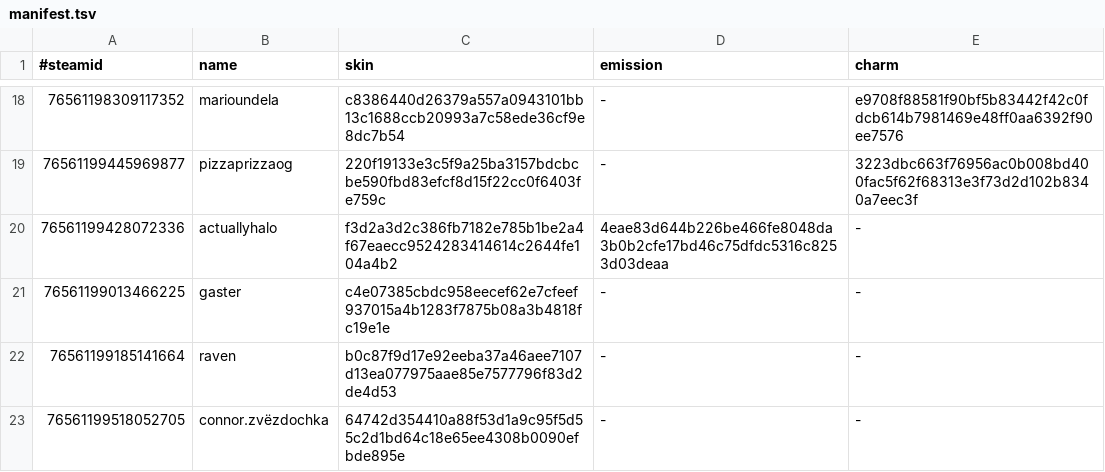
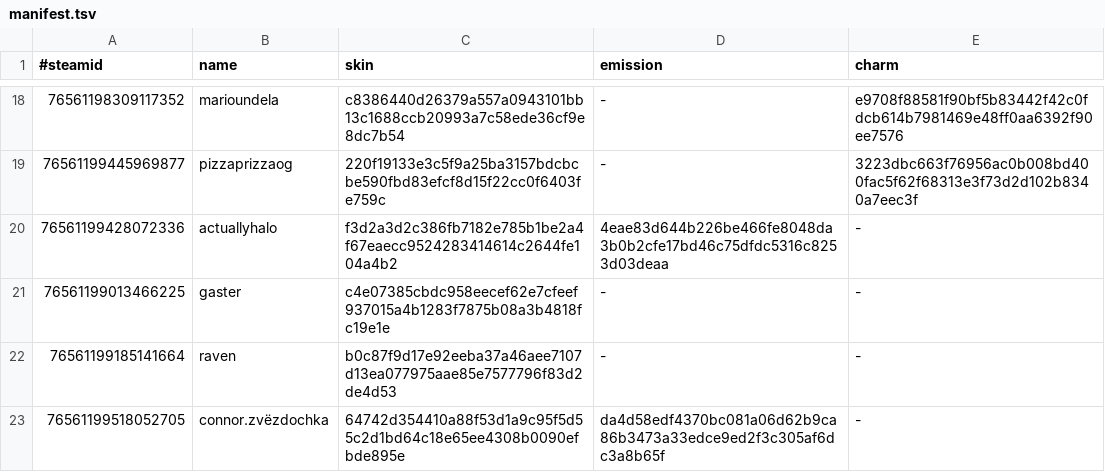
Before and after one commit to d1ll3x3/charm-skins-data, a TSV file: api/manifest.tsv, drawn as a sheet; only a part is shown, gaps mark what is left out.

Commit message:
Update manifest

```diff
--- a/api/manifest.tsv
+++ b/api/manifest.tsv
@@ -22,2 +22,2 @@
 76561199185141664	raven	b0c87f9d17e92eeba37a46aee7107d13ea077975aae85e7577796f83d2de4d53	-	-
-76561199518052705	connor.zvёzdochka	64742d354410a88f53d1a9c95f5d55c2d1bd64c18e65ee4308b0090efbde895e	-	-
+76561199518052705	connor.zvёzdochka	64742d354410a88f53d1a9c95f5d55c2d1bd64c18e65ee4308b0090efbde895e	da4d58edf4370bc081a06d62b9ca86b3473a33edce9ed2f3c305af6dc3a8b65f	-
```
